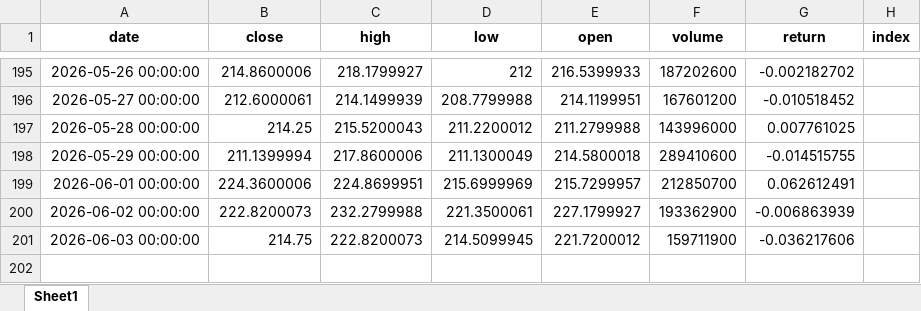
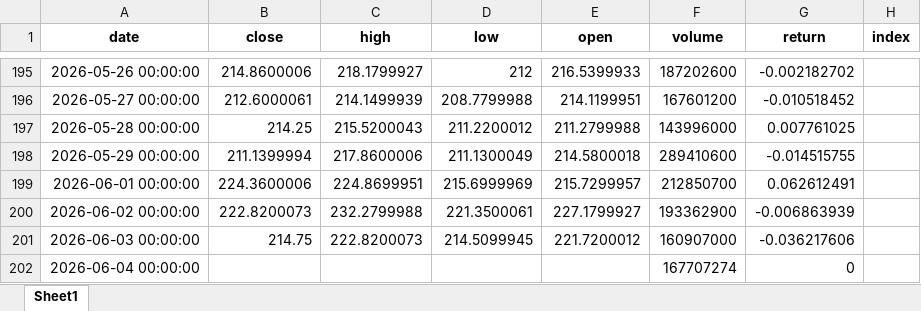
Before and after one commit to Ashkraze/Stocknews-Scrapper, an Excel workbook: stock_prices.xlsx, sheet Sheet1, drawn as a sheet; only a part is shown, gaps mark what is left out; values as stored, in another font and other column widths than the file's, no borders; the diff names each change by its address in the sheet, - before the commit and + after, or states it on an @@ line.

```diff
--- a/stock_prices.xlsx (sheet Sheet1)
+++ b/stock_prices.xlsx (sheet Sheet1)
-F201 (volume): 159711900
+F201 (volume): 160907000
+row 202: 2026-06-04 00:00:00 |  |  |  |  | 167707274 | 0
```
